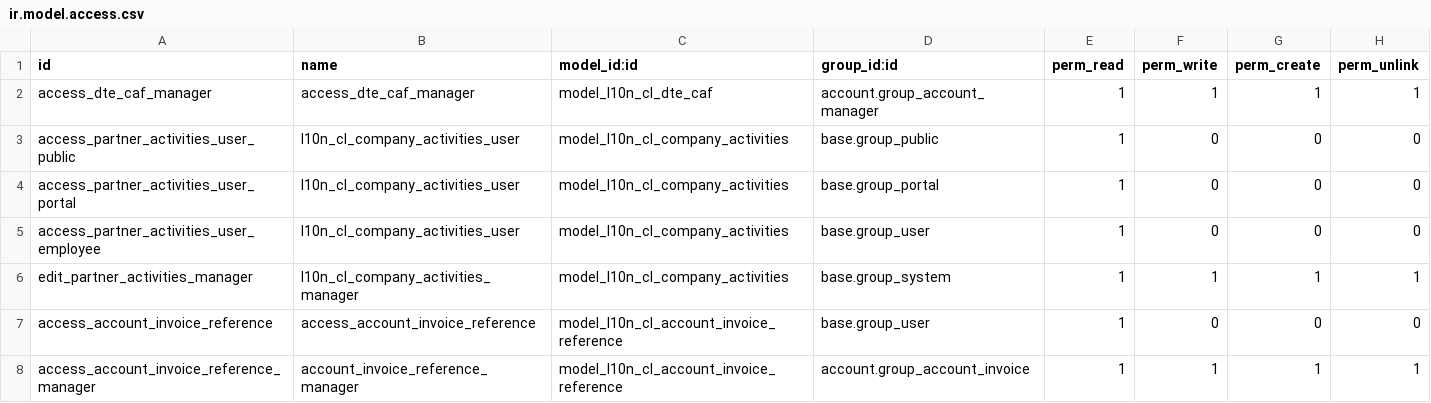
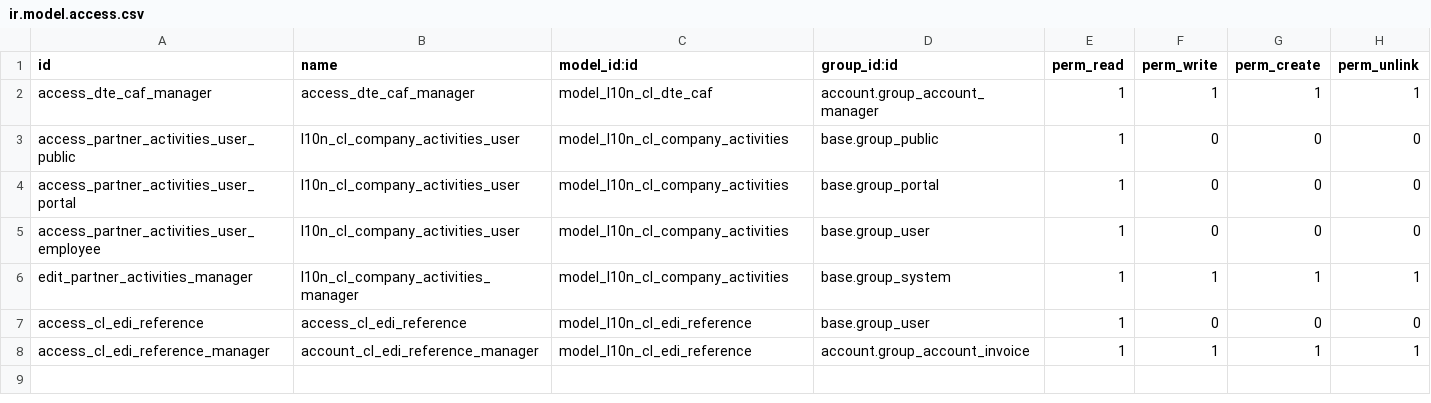
Before and after one commit to Saitamaxqi/enterprise, a CSV file: l10n_cl_edi/security/ir.model.access.csv, drawn as a sheet.

Commit message:
[IMP] l10n_cl_edi_{stock,pos}: update reference model name
Part-of: odoo/enterprise#92242
Related: odoo/upgrade#8222
Signed-off-by: Joren Van Onder (jov) <jov@odoo.com>

```diff
--- a/l10n_cl_edi/security/ir.model.access.csv
+++ b/l10n_cl_edi/security/ir.model.access.csv
@@ -6,3 +6,3 @@ access_partner_activities_user_employee,l10n_cl_company_activities_user,model_l1
 edit_partner_activities_manager,l10n_cl_company_activities_manager,model_l10n_cl_company_activities,base.group_system,1,1,1,1
-access_account_invoice_reference,access_account_invoice_reference,model_l10n_cl_account_invoice_reference,base.group_user,1,0,0,0
-access_account_invoice_reference_manager,account_invoice_reference_manager,model_l10n_cl_account_invoice_reference,account.group_account_invoice,1,1,1,1
+access_cl_edi_reference,access_cl_edi_reference,model_l10n_cl_edi_reference,base.group_user,1,0,0,0
+access_cl_edi_reference_manager,account_cl_edi_reference_manager,model_l10n_cl_edi_reference,account.group_account_invoice,1,1,1,1
```
Also changed, not shown: 4 other files.
